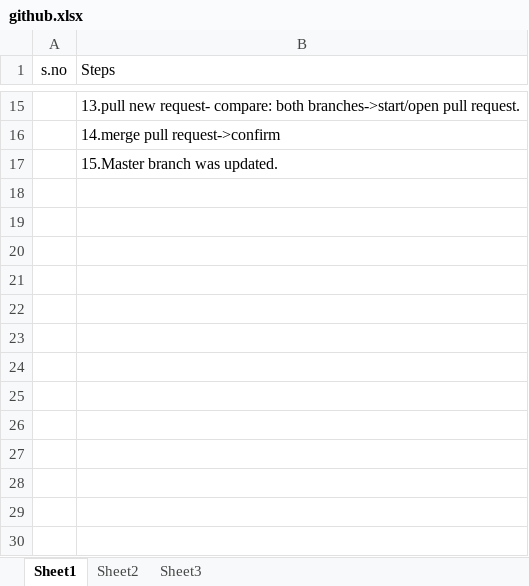
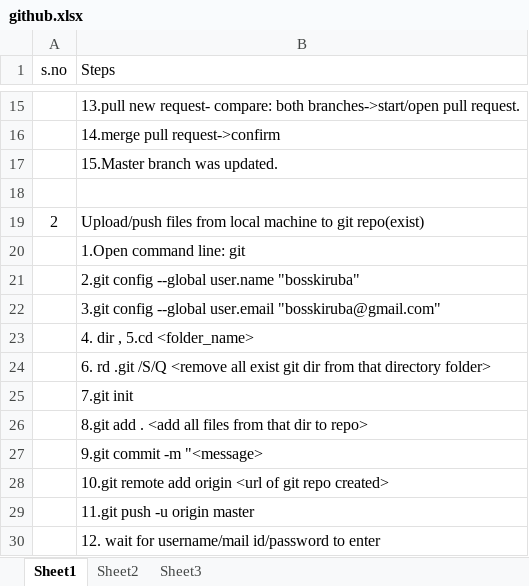
Before and after one commit to bosskiruba/boss, an Excel workbook: github.xlsx, sheet Sheet1, drawn as a sheet; only a part is shown, gaps mark what is left out; values as stored, in another font and other column widths than the file's, no borders; the diff names each change by its address in the sheet, - before the commit and + after, or states it on an @@ line.

Commit message:
updated version

```diff
--- a/github.xlsx (sheet Sheet1)
+++ b/github.xlsx (sheet Sheet1)
+row 18: (empty)
+row 19: 2 | Upload/push files from local machine to git repo(exist)
+row 20:  | 1.Open command line: git
+row 21:  | 2.git config --global user.name "bosskiruba"
+row 22:  | 3.git config --global user.email "bosskiruba@gmail.com"
+row 23:  | 4. dir , 5.cd <folder_name>
+row 24:  | 6. rd .git /S/Q <remove all exist git dir from that directory folder>
+row 25:  | 7.git init
+row 26:  | 8.git add . <add all files from that dir to repo>
+row 27:  | 9.git commit -m "<message>
+row 28:  | 10.git remote add origin <url of git repo created>
+row 29:  | 11.git push -u origin master
+row 30:  | 12. wait for username/mail id/password to enter
```
